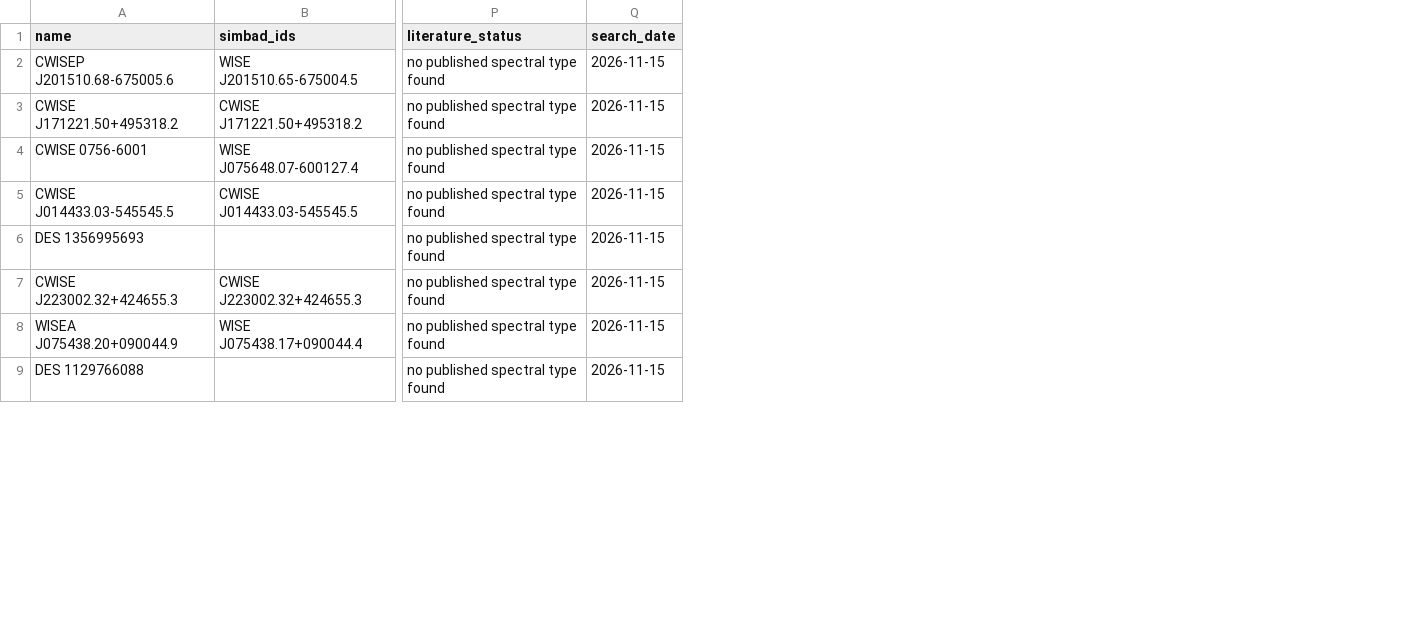
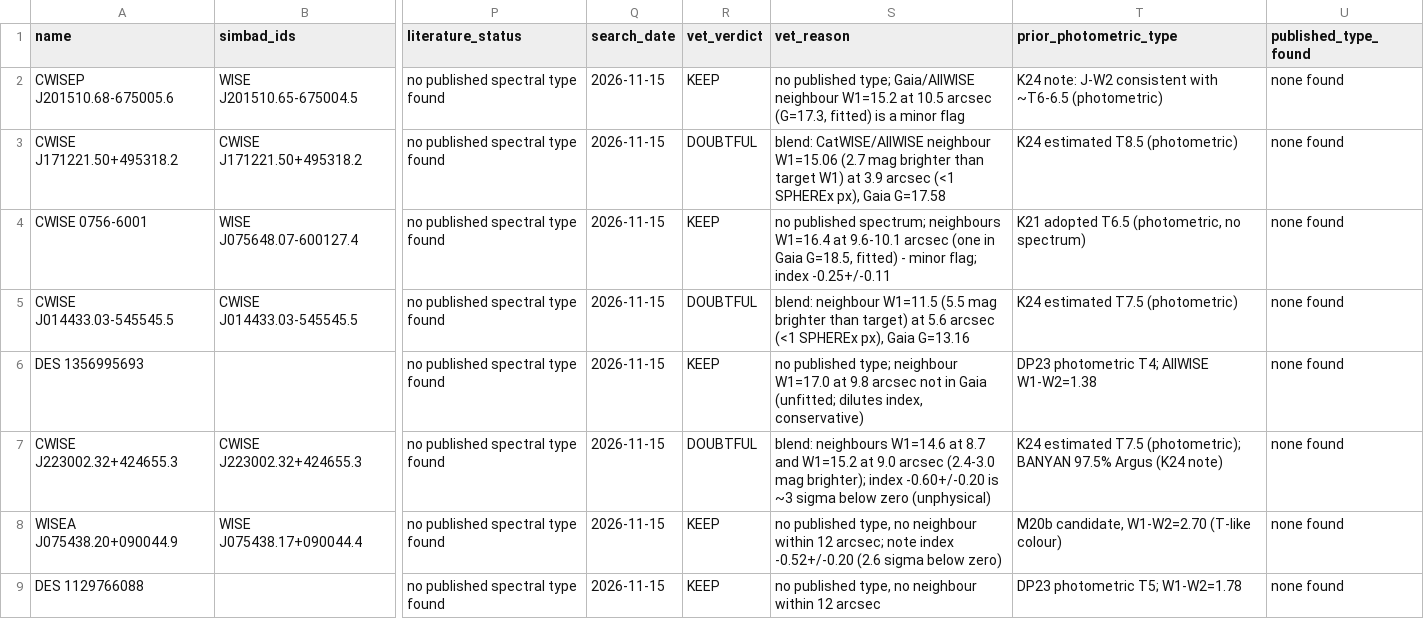
Before and after one commit to raunavm/epoch, a CSV file: site/data/products/epoch_methane_candidates.csv, drawn as a sheet; only a part is shown, gaps mark what is left out; the diff names each change by its address in the sheet, - before the commit and + after, or states it on an @@ line.

Commit message:
methane candidates vetted down to sixteen

```diff
--- a/site/data/products/epoch_methane_candidates.csv
+++ b/site/data/products/epoch_methane_candidates.csv
+column R (vet_verdict), rows 2-9: KEEP | DOUBTFUL | KEEP | DOUBTFUL | KEEP | DOUBTFUL | KEEP | KEEP
+column S (vet_reason), rows 2-9: no published type; Gaia/AllWISE neighbour W1=15.2 at 10.5 arcsec (G=17.3, fitted) is a minor flag | blend: CatWISE/AllWISE neighbour W1=15.06 (2.7 mag brighter than target W1) at 3.9 arcsec (<1 SPHEREx px), Gaia G=17.58 | no published spectrum; neighbours W1=16.4 at 9.6-10.1 arcsec (one in Gaia G=18.5, fitted) - minor flag; index -0.25+/-0.11 | blend: neighbour W1=11.5 (5.5 mag brighter than target) at 5.6 arcsec (<1 SPHEREx px), Gaia G=13.16 | no published type; neighbour W1=17.0 at 9.8 arcsec not in Gaia (unfitted; dilutes index, conservative) | blend: neighbours W1=14.6 at 8.7 and W1=15.2 at 9.0 arcsec (2.4-3.0 mag brighter); index -0.60+/-0.20 is ~3 sigma below zero (unphysical) | no published type, no neighbour within 12 arcsec; note index -0.52+/-0.20 (2.6 sigma below zero) | no published type, no neighbour within 12 arcsec
+column T (prior_photometric_type), rows 2-9: K24 note: J-W2 consistent with ~T6-6.5 (photometric) | K24 estimated T8.5 (photometric) | K21 adopted T6.5 (photometric, no spectrum) | K24 estimated T7.5 (photometric) | DP23 photometric T4; AllWISE W1-W2=1.38 | K24 estimated T7.5 (photometric); BANYAN 97.5% Argus (K24 note) | M20b candidate, W1-W2=2.70 (T-like colour) | DP23 photometric T5; W1-W2=1.78
+column U (published_type_found), rows 2-9: all none found
```
Also changed, not shown: 2 other files.
